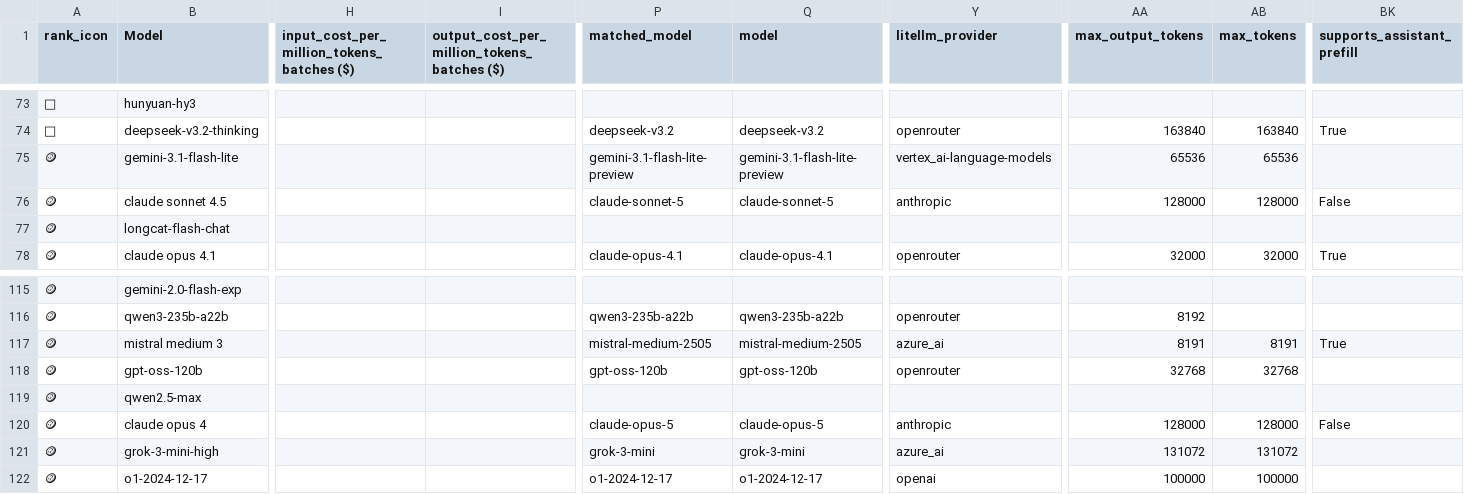
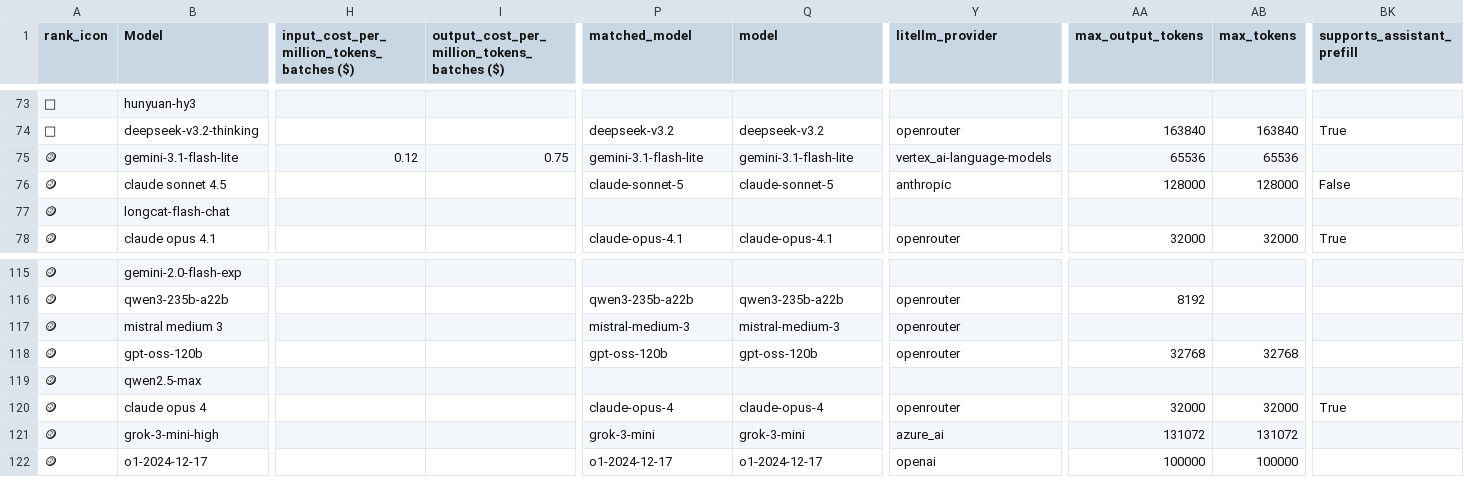
Before and after one commit to ZachLaik/compare-models, a CSV file: chatbot_arena_leaderboard_with_cost.csv, drawn as a sheet; only a part is shown, gaps mark what is left out; the diff covers the shown part only; the diff names each change by its address in the sheet, - before the commit and + after, or states it on an @@ line.

```diff
--- a/chatbot_arena_leaderboard_with_cost.csv
+++ b/chatbot_arena_leaderboard_with_cost.csv
-H75: (empty)
+H75: 0.12
-I75: (empty)
+I75: 0.75
-P75 (matched_model): gemini-3.1-flash-lite-preview
+P75 (matched_model): gemini-3.1-flash-lite
-Q75 (model): gemini-3.1-flash-lite-preview
+Q75 (model): gemini-3.1-flash-lite
-P117 (matched_model): mistral-medium-2505
+P117 (matched_model): mistral-medium-3
-Q117 (model): mistral-medium-2505
+Q117 (model): mistral-medium-3
-Y117 (litellm_provider): azure_ai
+Y117 (litellm_provider): openrouter
-AA117 (max_output_tokens): 8191
+AA117 (max_output_tokens): (empty)
-AB117 (max_tokens): 8191
+AB117 (max_tokens): (empty)
-BK117 (supports_assistant_prefill): True
+BK117 (supports_assistant_prefill): (empty)
-P120 (matched_model): claude-opus-5
+P120 (matched_model): claude-opus-4
-Q120 (model): claude-opus-5
+Q120 (model): claude-opus-4
-Y120 (litellm_provider): anthropic
+Y120 (litellm_provider): openrouter
-AA120 (max_output_tokens): 128000
+AA120 (max_output_tokens): 32000
-AB120 (max_tokens): 128000
+AB120 (max_tokens): 32000
-BK120 (supports_assistant_prefill): False
+BK120 (supports_assistant_prefill): True
```
Also changed, not shown: 167 edited cells elsewhere in this file, 1 other file.
